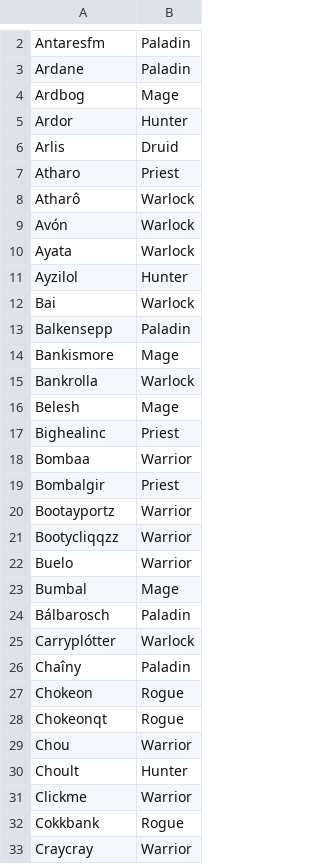
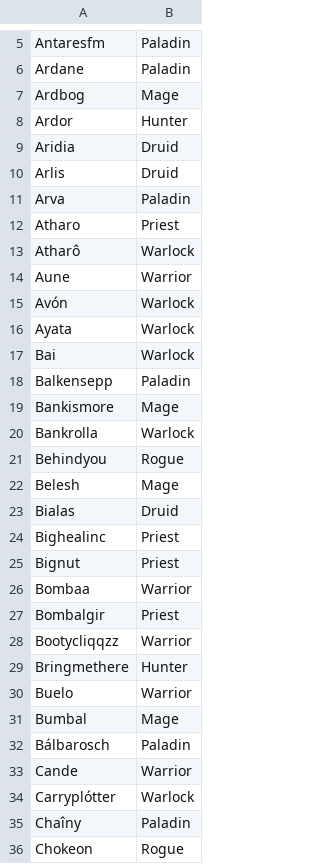
Before and after one commit to LessIsMoreGuild/LessIsMoreGuild.github.io, a CSV file: guild_roster.csv, drawn as a sheet; only a part is shown, gaps mark what is left out; the shorter side is filled out with more unchanged rows; the diff covers the shown part only.

Commit message:
Update guild_roster.csv

```diff
--- a/guild_roster.csv
+++ b/guild_roster.csv
@@ -5,8 +8,10 @@ Ardbog;Mage
 Ardor;Hunter
+Aridia;Druid
 Arlis;Druid
+Arva;Paladin
 Atharo;Priest
 Atharô;Warlock
+Aune;Warrior
 Avón;Warlock
 Ayata;Warlock
-Ayzilol;Hunter
 Bai;Warlock
@@ -15,8 +20,11 @@ Bankismore;Mage
 Bankrolla;Warlock
+Behindyou;Rogue
 Belesh;Mage
+Bialas;Druid
 Bighealinc;Priest
+Bignut;Priest
 Bombaa;Warrior
 Bombalgir;Priest
-Bootayportz;Warrior
 Bootycliqqzz;Warrior
+Bringmethere;Hunter
 Buelo;Warrior
@@ -24,2 +32,3 @@ Bumbal;Mage
 Bálbarosch;Paladin
+Cande;Warrior
 Carryplótter;Warlock
```
Also changed, not shown: 42 added rows and 6 removed rows elsewhere in this file.
